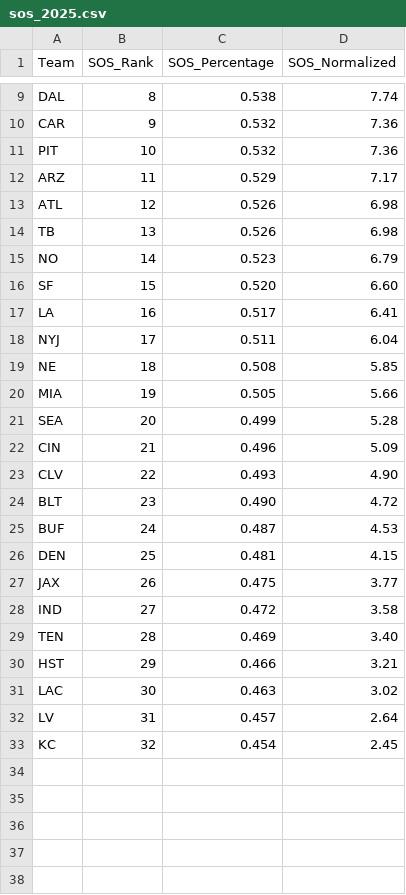
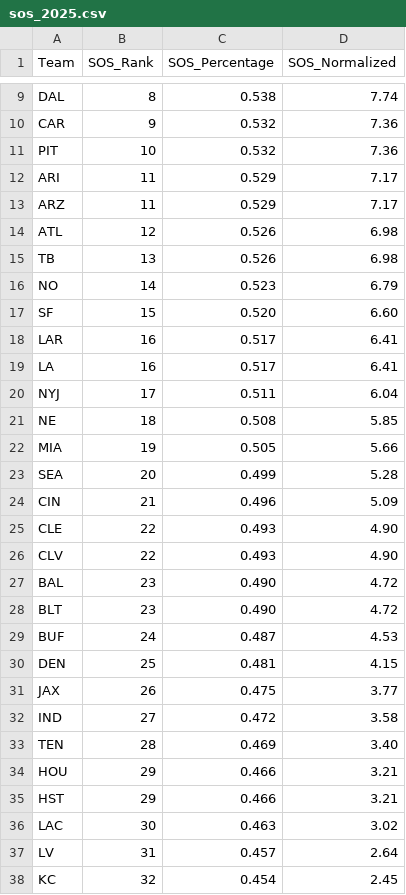
Before and after one commit to giraffingoutloud/fftool, a CSV file: canonical_data/strength_of_schedule/sos_2025.csv, drawn as a sheet; only a part is shown, gaps mark what is left out; the diff names each change by its address in the sheet, - before the commit and + after, or states it on an @@ line.

```diff
--- a/canonical_data/strength_of_schedule/sos_2025.csv
+++ b/canonical_data/strength_of_schedule/sos_2025.csv
+row 12: ARI | 11 | 0.529 | 7.17
+row 18: LAR | 16 | 0.517 | 6.41
+row 25: CLE | 22 | 0.493 | 4.90
+row 27: BAL | 23 | 0.490 | 4.72
+row 34: HOU | 29 | 0.466 | 3.21
```
Also changed, not shown: artifacts/clean_data/sos_2025.csv, public/artifacts/clean_data/sos_2025.csv.
